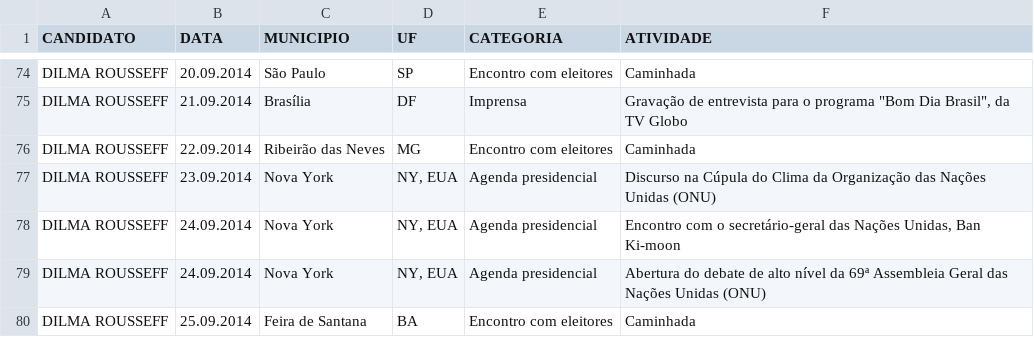
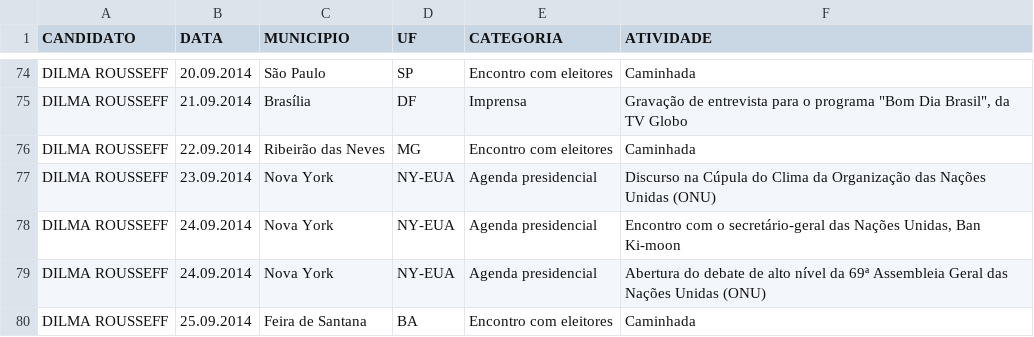
Before and after one commit to medialabufrj/piaui-presidenciaveis-2014, a CSV file: app/datasets/dados_dilmarousseff.csv, drawn as a sheet; only a part is shown, gaps mark what is left out.

```diff
--- a/app/datasets/dados_dilmarousseff.csv
+++ b/app/datasets/dados_dilmarousseff.csv
@@ -76,5 +76,5 @@ DILMA ROUSSEFF;21.09.2014;Brasília;DF;Imprensa;"Gravação de entrevista para o
 DILMA ROUSSEFF;22.09.2014;Ribeirão das Neves;MG;Encontro com eleitores;Caminhada
-DILMA ROUSSEFF;23.09.2014;Nova York;NY, EUA;Agenda presidencial;Discurso na Cúpula do Clima da Organização das Nações Unidas (ONU)
-DILMA ROUSSEFF;24.09.2014;Nova York;NY, EUA;Agenda presidencial;Encontro com o secretário-geral das Nações Unidas, Ban Ki-moon
-DILMA ROUSSEFF;24.09.2014;Nova York;NY, EUA;Agenda presidencial;Abertura do debate de alto nível da 69ª Assembleia Geral das Nações Unidas (ONU)
+DILMA ROUSSEFF;23.09.2014;Nova York;NY-EUA;Agenda presidencial;Discurso na Cúpula do Clima da Organização das Nações Unidas (ONU)
+DILMA ROUSSEFF;24.09.2014;Nova York;NY-EUA;Agenda presidencial;Encontro com o secretário-geral das Nações Unidas, Ban Ki-moon
+DILMA ROUSSEFF;24.09.2014;Nova York;NY-EUA;Agenda presidencial;Abertura do debate de alto nível da 69ª Assembleia Geral das Nações Unidas (ONU)
 DILMA ROUSSEFF;25.09.2014;Feira de Santana;BA;Encontro com eleitores;Caminhada
```
Also changed, not shown: app/datasets/dados_marinasilva.csv, 2 other files.
